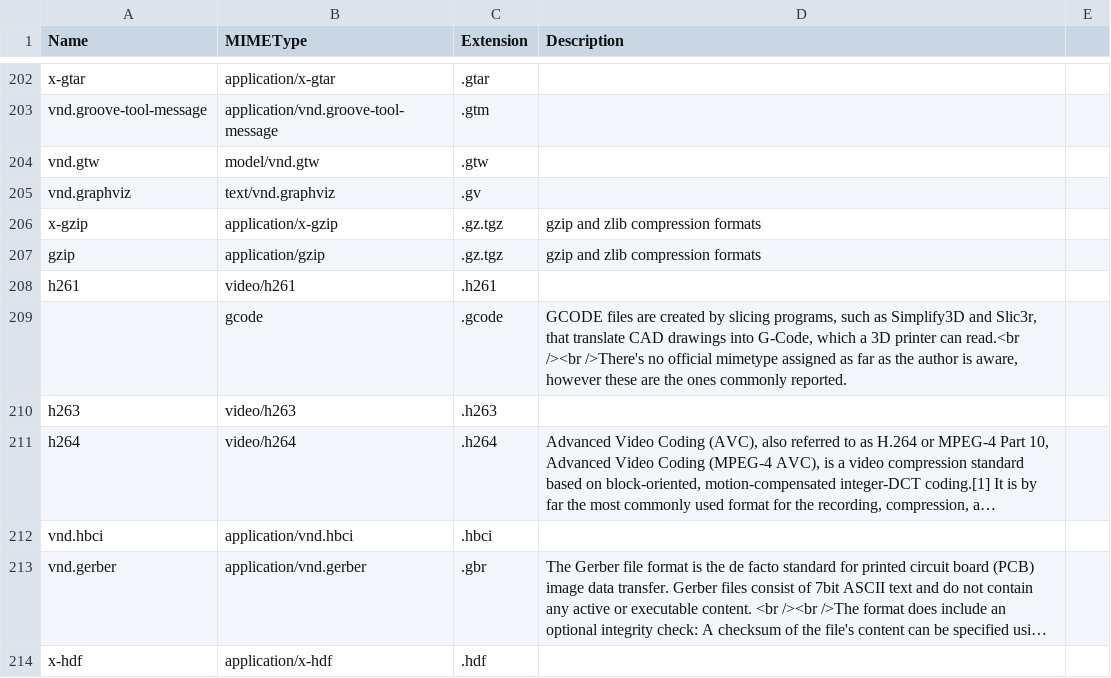
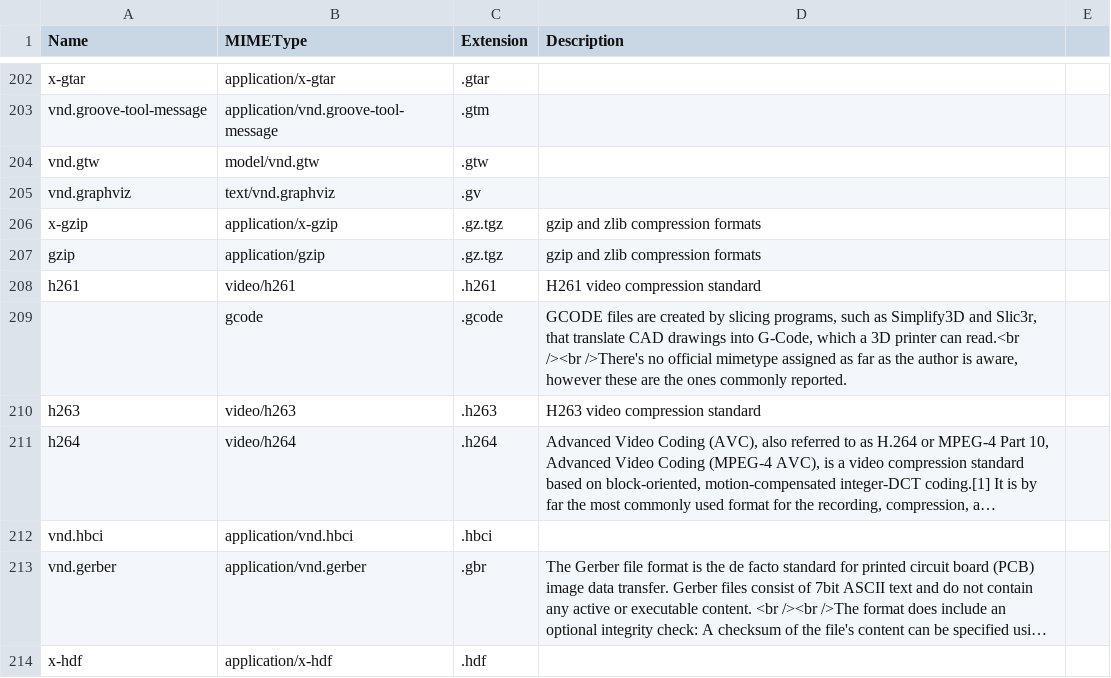
Before and after one commit to mostafazs/my-list, a CSV file: mime.csv, drawn as a sheet; only a part is shown, gaps mark what is left out; long unchanged cells end in …; the diff names each change by its address in the sheet, - before the commit and + after, or states it on an @@ line.

Commit message:
update

```diff
--- a/mime.csv
+++ b/mime.csv
-D208 (Description): (empty)
+D208 (Description): H261 video compression standard
-D210 (Description): (empty)
+D210 (Description): H263 video compression standard
```
